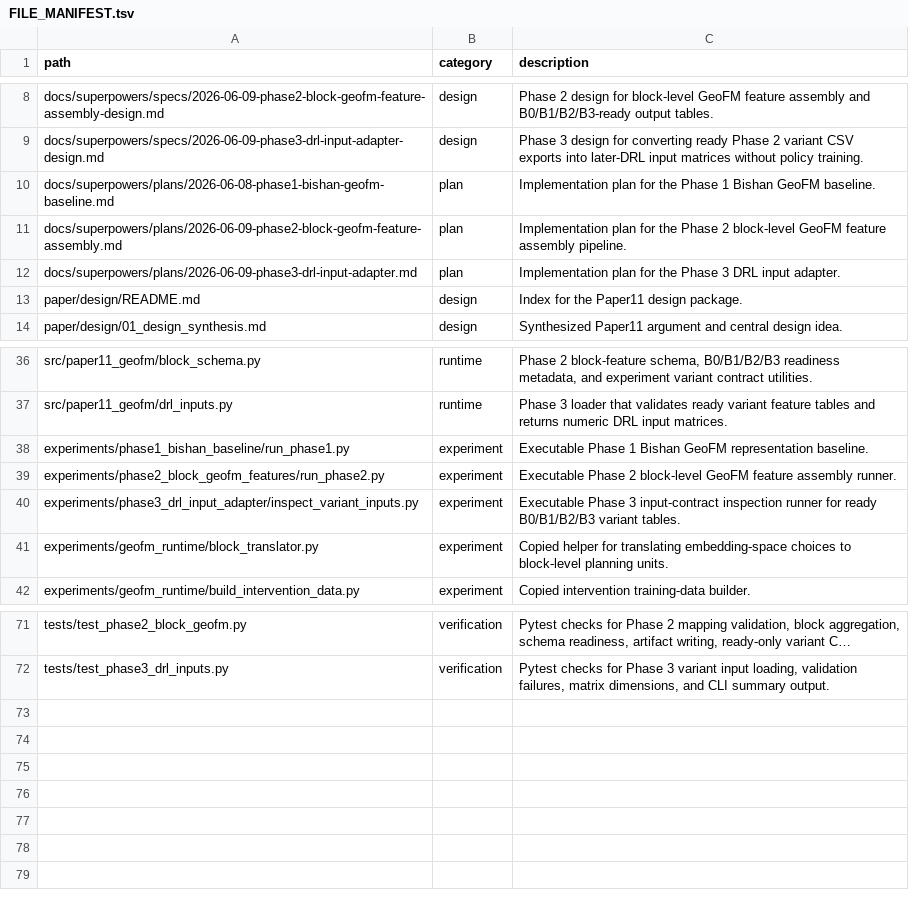
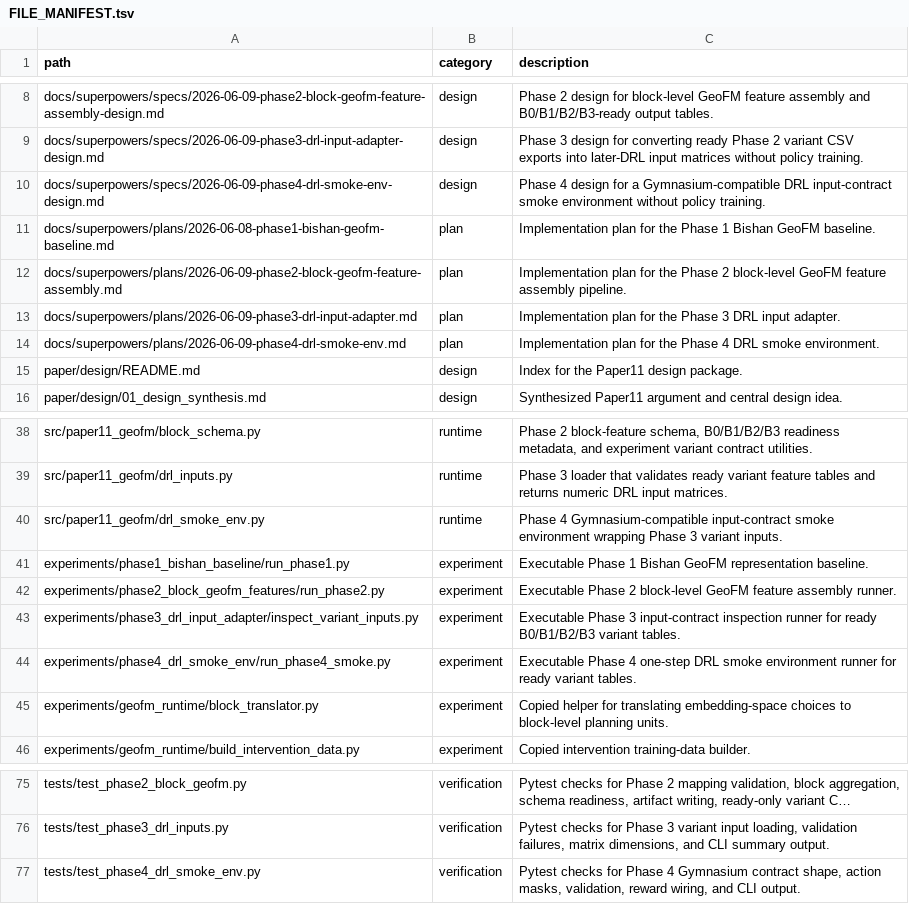
Before and after one commit to zhouning/paper11-geofm-farmland-suitability-rl, a TSV file: reproducibility/FILE_MANIFEST.tsv, drawn as a sheet; only a part is shown, gaps mark what is left out; long unchanged cells end in …; the diff names each change by its address in the sheet, - before the commit and + after, or states it on an @@ line.

Commit message:
Add Phase 4 DRL smoke environment

```diff
--- a/reproducibility/FILE_MANIFEST.tsv
+++ b/reproducibility/FILE_MANIFEST.tsv
+row 10: docs/superpowers/specs/2026-06-09-phase4-drl-smoke-env-design.md | design | Phase 4 design for a Gymnasium-compatible DRL input-contract smoke environment without policy training.
+row 14: docs/superpowers/plans/2026-06-09-phase4-drl-smoke-env.md | plan | Implementation plan for the Phase 4 DRL smoke environment.
+row 40: src/paper11_geofm/drl_smoke_env.py | runtime | Phase 4 Gymnasium-compatible input-contract smoke environment wrapping Phase 3 variant inputs.
+row 44: experiments/phase4_drl_smoke_env/run_phase4_smoke.py | experiment | Executable Phase 4 one-step DRL smoke environment runner for ready variant tables.
+row 77: tests/test_phase4_drl_smoke_env.py | verification | Pytest checks for Phase 4 Gymnasium contract shape, action masks, validation, reward wiring, and CLI output.
```
Also changed, not shown: 5 other files.
